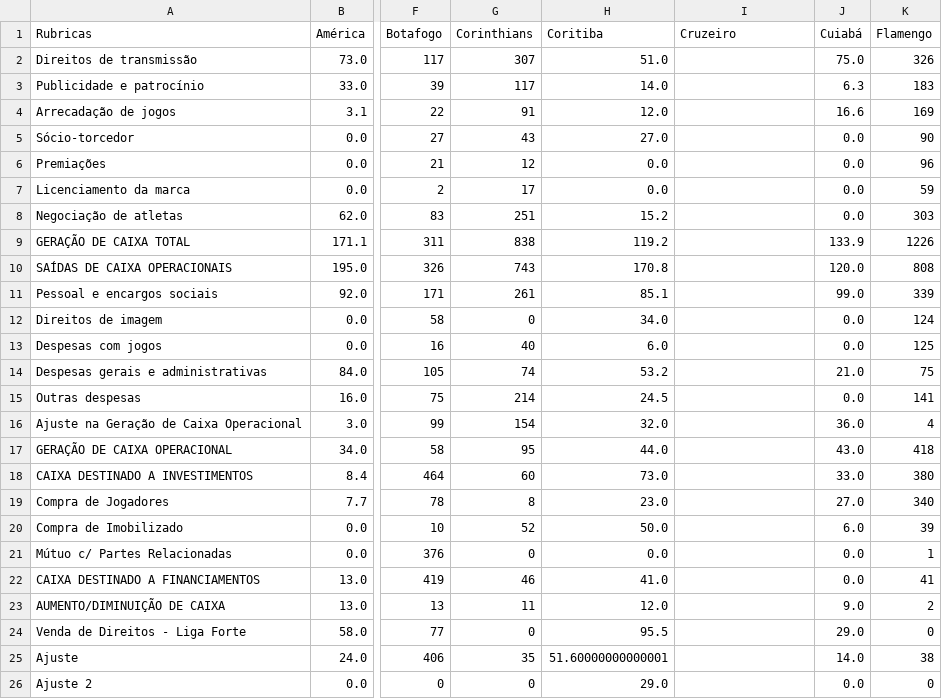
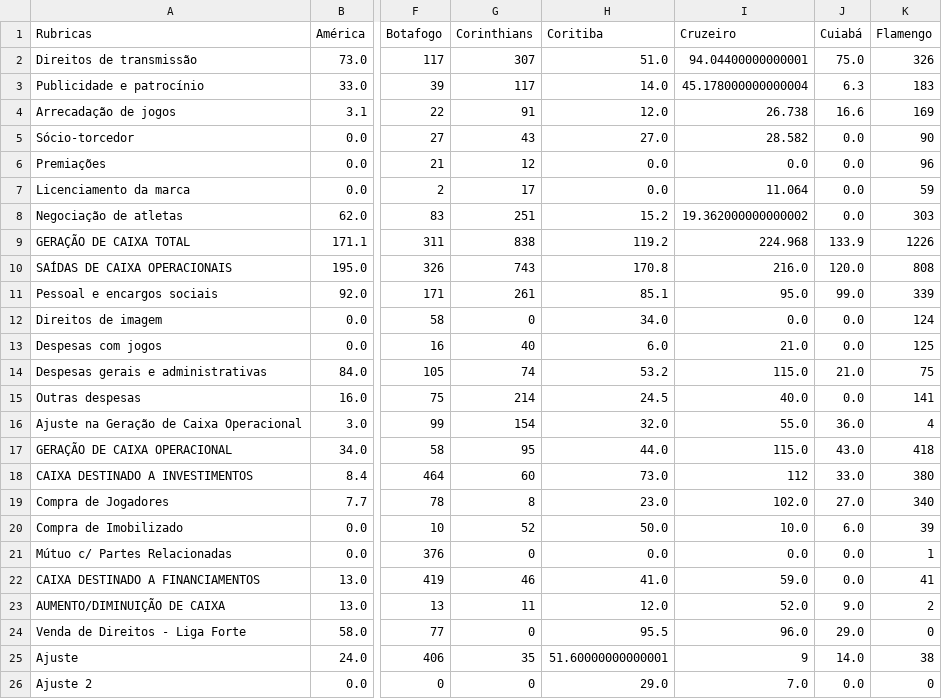
Before and after one commit to JAmerico1898/Financials, a CSV file: caixa.csv, drawn as a sheet; only a part is shown, gaps mark what is left out; the diff names each change by its address in the sheet, - before the commit and + after, or states it on an @@ line.

```diff
--- a/caixa.csv
+++ b/caixa.csv
-I2 (Cruzeiro): (empty)
+I2 (Cruzeiro): 94.04400000000001
-I3 (Cruzeiro): (empty)
+I3 (Cruzeiro): 45.178000000000004
-I4 (Cruzeiro): (empty)
+I4 (Cruzeiro): 26.738
-I5 (Cruzeiro): (empty)
+I5 (Cruzeiro): 28.582
-I6 (Cruzeiro): (empty)
+I6 (Cruzeiro): 0.0
-I7 (Cruzeiro): (empty)
+I7 (Cruzeiro): 11.064
-I8 (Cruzeiro): (empty)
+I8 (Cruzeiro): 19.362000000000002
-I9 (Cruzeiro): (empty)
+I9 (Cruzeiro): 224.968
-I10 (Cruzeiro): (empty)
+I10 (Cruzeiro): 216.0
-I11 (Cruzeiro): (empty)
+I11 (Cruzeiro): 95.0
-I12 (Cruzeiro): (empty)
+I12 (Cruzeiro): 0.0
-I13 (Cruzeiro): (empty)
+I13 (Cruzeiro): 21.0
-I14 (Cruzeiro): (empty)
+I14 (Cruzeiro): 115.0
-I15 (Cruzeiro): (empty)
+I15 (Cruzeiro): 40.0
-I16 (Cruzeiro): (empty)
+I16 (Cruzeiro): 55.0
-I17 (Cruzeiro): (empty)
+I17 (Cruzeiro): 115.0
-I18 (Cruzeiro): (empty)
+I18 (Cruzeiro): 112
-I19 (Cruzeiro): (empty)
+I19 (Cruzeiro): 102.0
-I20 (Cruzeiro): (empty)
+I20 (Cruzeiro): 10.0
-I21 (Cruzeiro): (empty)
+I21 (Cruzeiro): 0.0
-I22 (Cruzeiro): (empty)
+I22 (Cruzeiro): 59.0
-I23 (Cruzeiro): (empty)
+I23 (Cruzeiro): 52.0
-I24 (Cruzeiro): (empty)
+I24 (Cruzeiro): 96.0
-I25 (Cruzeiro): (empty)
+I25 (Cruzeiro): 9
-I26 (Cruzeiro): (empty)
+I26 (Cruzeiro): 7.0
```
Also changed, not shown: Painel_Cte (2).csv, resultado.csv, 2 other files.
